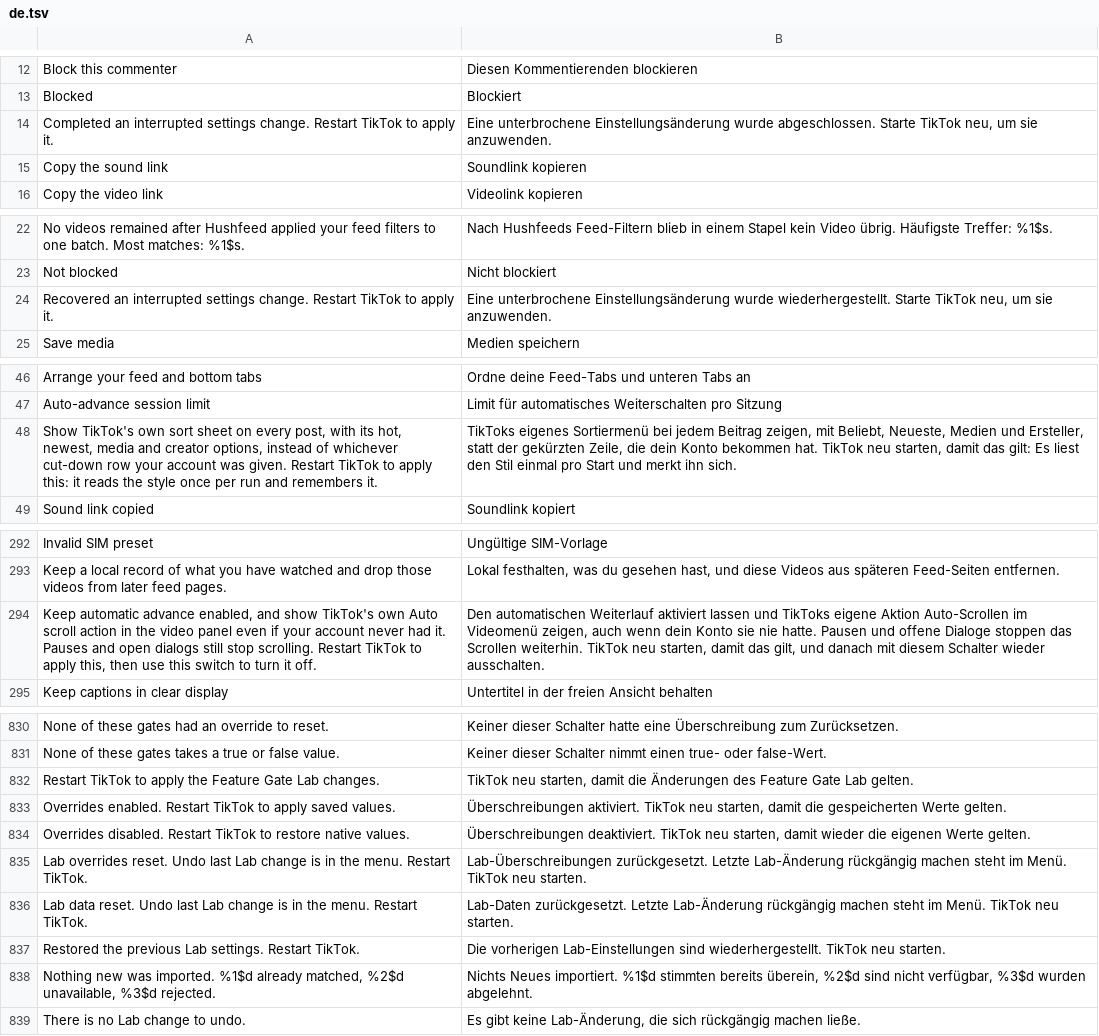
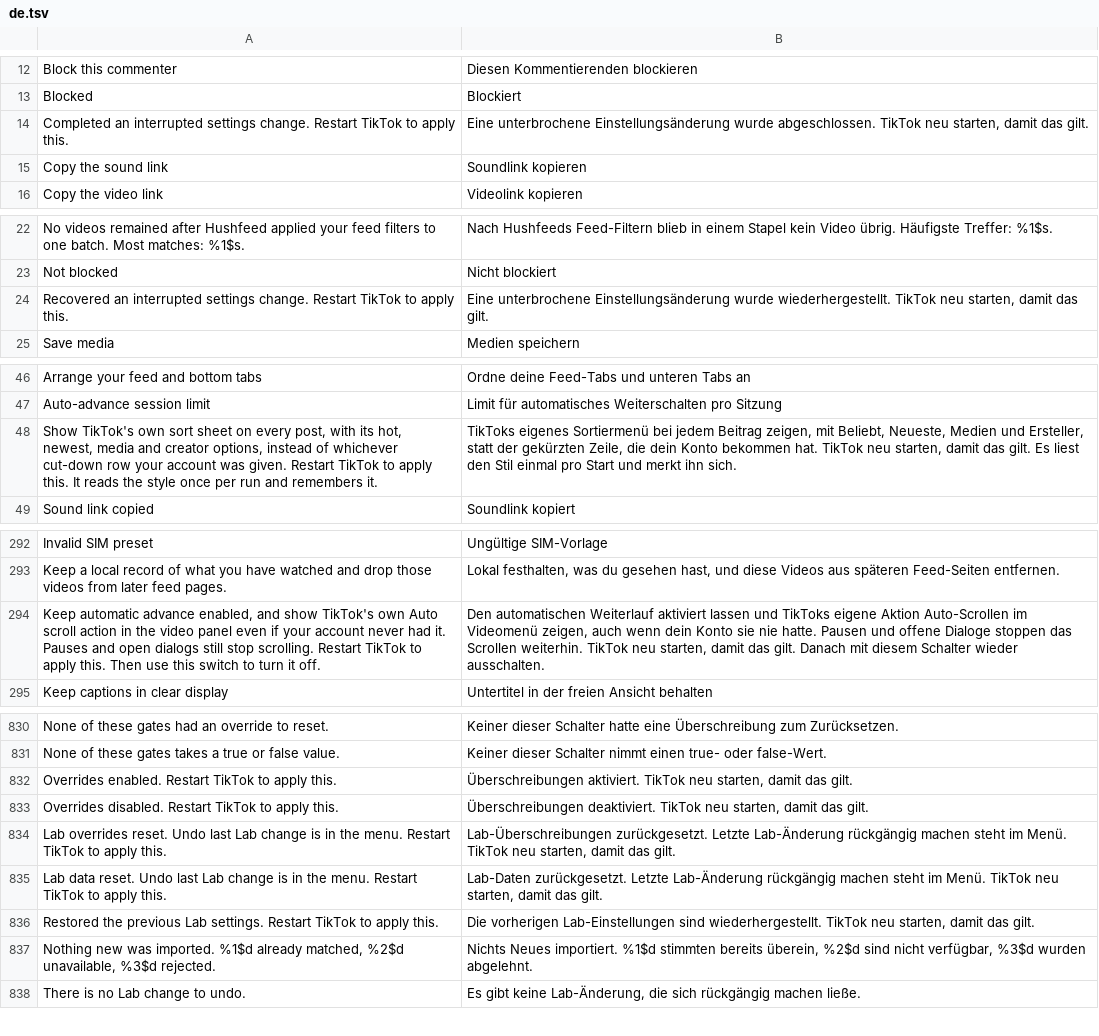
Before and after one commit to Dojz/hushfeed, a TSV file: extensions/tiktok/src/main/l10n/de.tsv, drawn as a sheet; only a part is shown, gaps mark what is left out; the diff covers the shown part only.

```diff
--- a/extensions/tiktok/src/main/l10n/de.tsv
+++ b/extensions/tiktok/src/main/l10n/de.tsv
@@ -13,3 +13,3 @@ Block this commenter	Diesen Kommentierenden blockieren
 Blocked	Blockiert
-Completed an interrupted settings change. Restart TikTok to apply it.	Eine unterbrochene Einstellungsänderung wurde abgeschlossen. Starte TikTok neu, um sie anzuwenden.
+Completed an interrupted settings change. Restart TikTok to apply this.	Eine unterbrochene Einstellungsänderung wurde abgeschlossen. TikTok neu starten, damit das gilt.
 Copy the sound link	Soundlink kopieren
@@ -23,3 +23,3 @@ No videos remained after Hushfeed applied your feed filters to one batch. Most m
 Not blocked	Nicht blockiert
-Recovered an interrupted settings change. Restart TikTok to apply it.	Eine unterbrochene Einstellungsänderung wurde wiederhergestellt. Starte TikTok neu, um sie anzuwenden.
+Recovered an interrupted settings change. Restart TikTok to apply this.	Eine unterbrochene Einstellungsänderung wurde wiederhergestellt. TikTok neu starten, damit das gilt.
 Save media	Medien speichern
@@ -47,3 +47,3 @@ Arrange your feed and bottom tabs	Ordne deine Feed-Tabs und unteren Tabs an
 Auto-advance session limit	Limit für automatisches Weiterschalten pro Sitzung
-Show TikTok's own sort sheet on every post, with its hot, newest, media and creator options, instead of whichever cut-down row your account was given. Restart TikTok to apply this: it reads the style once per run and remembers it.	TikToks eigenes Sortiermenü bei jedem Beitrag zeigen, mit Beliebt, Neueste, Medien und Ersteller, statt der gekürzten Zeile, die dein Konto bekommen hat. TikTok neu starten, damit das gilt: Es liest den Stil einmal pro Start und merkt ihn sich.
+Show TikTok's own sort sheet on every post, with its hot, newest, media and creator options, instead of whichever cut-down row your account was given. Restart TikTok to apply this. It reads the style once per run and remembers it.	TikToks eigenes Sortiermenü bei jedem Beitrag zeigen, mit Beliebt, Neueste, Medien und Ersteller, statt der gekürzten Zeile, die dein Konto bekommen hat. TikTok neu starten, damit das gilt. Es liest den Stil einmal pro Start und merkt ihn sich.
 Sound link copied	Soundlink kopiert
@@ -293,3 +293,3 @@ Invalid SIM preset	Ungültige SIM-Vorlage
 Keep a local record of what you have watched and drop those videos from later feed pages.	Lokal festhalten, was du gesehen hast, und diese Videos aus späteren Feed-Seiten entfernen.
-Keep automatic advance enabled, and show TikTok's own Auto scroll action in the video panel even if your account never had it. Pauses and open dialogs still stop scrolling. Restart TikTok to apply this, then use this switch to turn it off.	Den automatischen Weiterlauf aktiviert lassen und TikToks eigene Aktion Auto-Scrollen im Videomenü zeigen, auch wenn dein Konto sie nie hatte. Pausen und offene Dialoge stoppen das Scrollen weiterhin. TikTok neu starten, damit das gilt, und danach mit diesem Schalter wieder ausschalten.
+Keep automatic advance enabled, and show TikTok's own Auto scroll action in the video panel even if your account never had it. Pauses and open dialogs still stop scrolling. Restart TikTok to apply this. Then use this switch to turn it off.	Den automatischen Weiterlauf aktiviert lassen und TikToks eigene Aktion Auto-Scrollen im Videomenü zeigen, auch wenn dein Konto sie nie hatte. Pausen und offene Dialoge stoppen das Scrollen weiterhin. TikTok neu starten, damit das gilt. Danach mit diesem Schalter wieder ausschalten.
 Keep captions in clear display	Untertitel in der freien Ansicht behalten
@@ -831,8 +831,7 @@ None of these gates had an override to reset.	Keiner dieser Schalter hatte eine
 None of these gates takes a true or false value.	Keiner dieser Schalter nimmt einen true- oder false-Wert.
-Restart TikTok to apply the Feature Gate Lab changes.	TikTok neu starten, damit die Änderungen des Feature Gate Lab gelten.
-Overrides enabled. Restart TikTok to apply saved values.	Überschreibungen aktiviert. TikTok neu starten, damit die gespeicherten Werte gelten.
-Overrides disabled. Restart TikTok to restore native values.	Überschreibungen deaktiviert. TikTok neu starten, damit wieder die eigenen Werte gelten.
-Lab overrides reset. Undo last Lab change is in the menu. Restart TikTok.	Lab-Überschreibungen zurückgesetzt. Letzte Lab-Änderung rückgängig machen steht im Menü. TikTok neu starten.
-Lab data reset. Undo last Lab change is in the menu. Restart TikTok.	Lab-Daten zurückgesetzt. Letzte Lab-Änderung rückgängig machen steht im Menü. TikTok neu starten.
-Restored the previous Lab settings. Restart TikTok.	Die vorherigen Lab-Einstellungen sind wiederhergestellt. TikTok neu starten.
+Overrides enabled. Restart TikTok to apply this.	Überschreibungen aktiviert. TikTok neu starten, damit das gilt.
+Overrides disabled. Restart TikTok to apply this.	Überschreibungen deaktiviert. TikTok neu starten, damit das gilt.
+Lab overrides reset. Undo last Lab change is in the menu. Restart TikTok to apply this.	Lab-Überschreibungen zurückgesetzt. Letzte Lab-Änderung rückgängig machen steht im Menü. TikTok neu starten, damit das gilt.
+Lab data reset. Undo last Lab change is in the menu. Restart TikTok to apply this.	Lab-Daten zurückgesetzt. Letzte Lab-Änderung rückgängig machen steht im Menü. TikTok neu starten, damit das gilt.
+Restored the previous Lab settings. Restart TikTok to apply this.	Die vorherigen Lab-Einstellungen sind wiederhergestellt. TikTok neu starten, damit das gilt.
 Nothing new was imported. %1$d already matched, %2$d unavailable, %3$d rejected.	Nichts Neues importiert. %1$d stimmten bereits überein, %2$d sind nicht verfügbar, %3$d wurden abgelehnt.
```
Also changed, not shown: 6 edited cells elsewhere in this file, extensions/tiktok/src/main/l10n/en.csv, extensions/tiktok/src/main/l10n/es.tsv, 12 other files.
